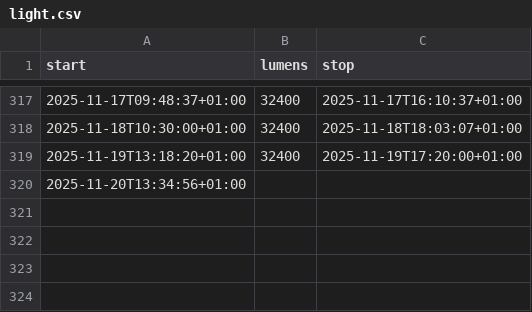
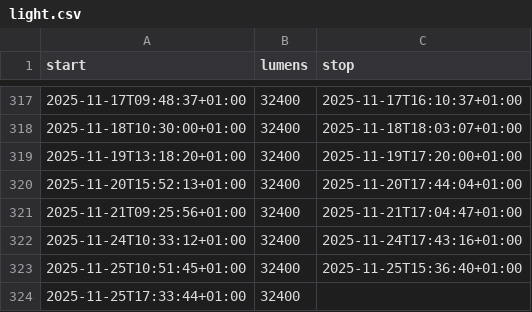
Before and after one commit to niplav/site, a CSV file: data/light.csv, drawn as a sheet; only a part is shown, gaps mark what is left out.

```diff
--- a/data/light.csv
+++ b/data/light.csv
@@ -319,2 +319,6 @@ start,lumens,stop
 2025-11-19T13:18:20+01:00,32400,2025-11-19T17:20:00+01:00
-2025-11-20T13:34:56+01:00
+2025-11-20T15:52:13+01:00,32400,2025-11-20T17:44:04+01:00
+2025-11-21T09:25:56+01:00,32400,2025-11-21T17:04:47+01:00
+2025-11-24T10:33:12+01:00,32400,2025-11-24T17:43:16+01:00
+2025-11-25T10:51:45+01:00,32400,2025-11-25T15:36:40+01:00
+2025-11-25T17:33:44+01:00,32400,
```
Also changed, not shown: data/cuboid.csv, data/mental.csv, 21 other files.
